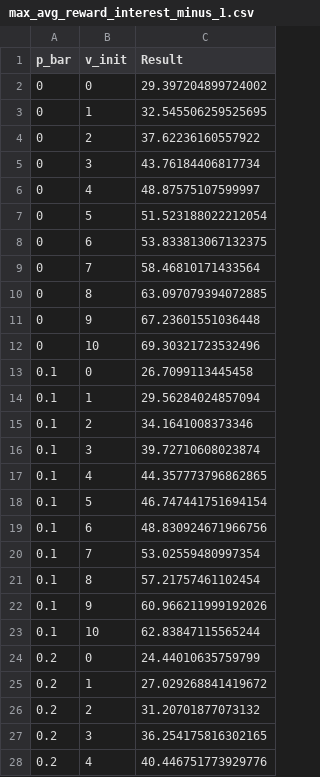
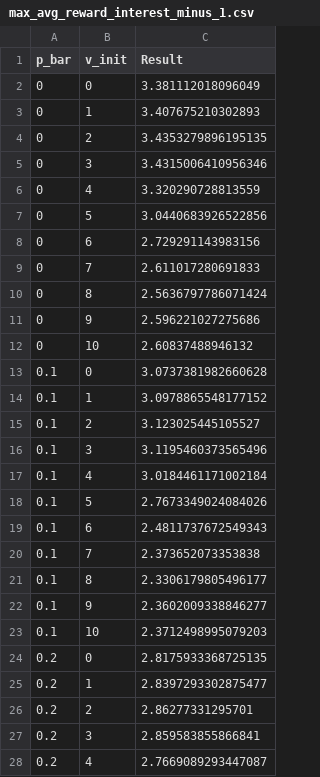
Before and after one commit to Zenchiyu/advanced-formal-tools, a CSV file: presentations/presentation_4/python-codes/max_avg_reward_interest_minus_1.csv, drawn as a sheet; only a part is shown; the diff covers the shown part only.

```diff
--- a/presentations/presentation_4/python-codes/max_avg_reward_interest_minus_1.csv
+++ b/presentations/presentation_4/python-codes/max_avg_reward_interest_minus_1.csv
@@ -1,28 +1,28 @@
 p_bar, v_init, Result
-0, 0, 29.397204899724002
-0, 1, 32.545506259525695
-0, 2, 37.62236160557922
-0, 3, 43.76184406817734
-0, 4, 48.87575107599997
-0, 5, 51.523188022212054
-0, 6, 53.833813067132375
-0, 7, 58.46810171433564
-0, 8, 63.097079394072885
-0, 9, 67.23601551036448
-0, 10, 69.30321723532496
-0.1, 0, 26.7099113445458
-0.1, 1, 29.56284024857094
-0.1, 2, 34.1641008373346
-0.1, 3, 39.72710608023874
-0.1, 4, 44.357773796862865
-0.1, 5, 46.747441751694154
-0.1, 6, 48.830924671966756
-0.1, 7, 53.02559480997354
-0.1, 8, 57.21757461102454
-0.1, 9, 60.966211999192026
-0.1, 10, 62.83847115565244
-0.2, 0, 24.44010635759799
-0.2, 1, 27.029268841419672
-0.2, 2, 31.20701877073132
-0.2, 3, 36.254175816302165
-0.2, 4, 40.446751773929776
+0, 0, 3.381112018096049
+0, 1, 3.407675210302893
+0, 2, 3.4353279896195135
+0, 3, 3.4315006410956346
+0, 4, 3.320290728813559
+0, 5, 3.0440683926522856
+0, 6, 2.729291143983156
+0, 7, 2.611017280691833
+0, 8, 2.5636797786071424
+0, 9, 2.596221027275686
+0, 10, 2.60837488946132
+0.1, 0, 3.0737381982660628
+0.1, 1, 3.0978865548177152
+0.1, 2, 3.123025445105527
+0.1, 3, 3.1195460373565496
+0.1, 4, 3.0184461171002184
+0.1, 5, 2.7673349024084026
+0.1, 6, 2.4811737672549343
+0.1, 7, 2.373652073353838
+0.1, 8, 2.3306179805496177
+0.1, 9, 2.3602009338846277
+0.1, 10, 2.3712498995079203
+0.2, 0, 2.8175933368725135
+0.2, 1, 2.8397293302875477
+0.2, 2, 2.86277331295701
+0.2, 3, 2.859583855866841
+0.2, 4, 2.7669089293447087
```
Also changed, not shown: 83 edited cells elsewhere in this file, presentations/presentation_4/python-codes/max_avg_reward_interest_0_5.csv, presentations/presentation_4/python-codes/max_avg_reward_interest_1.csv, 7 other files.
